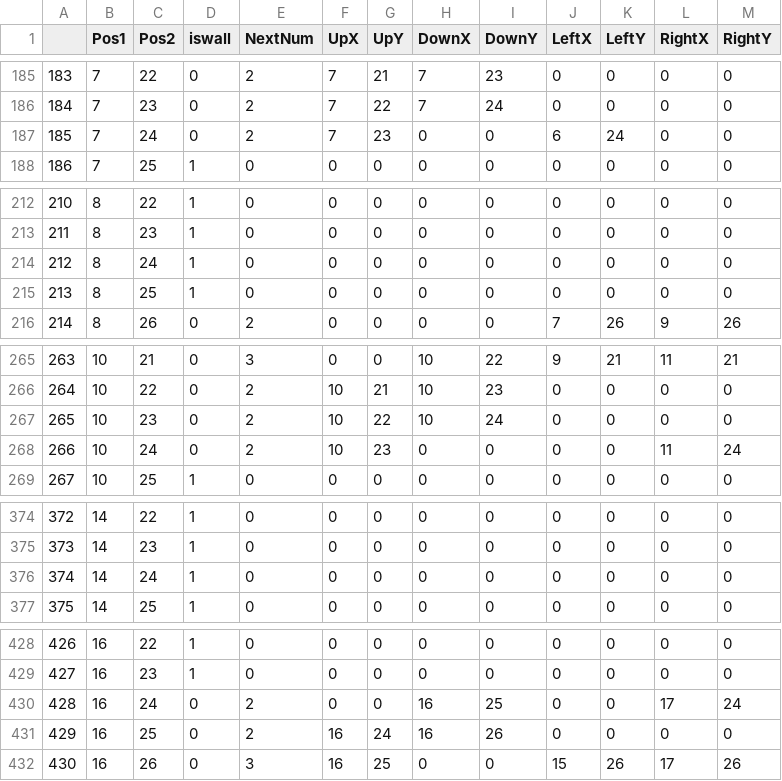
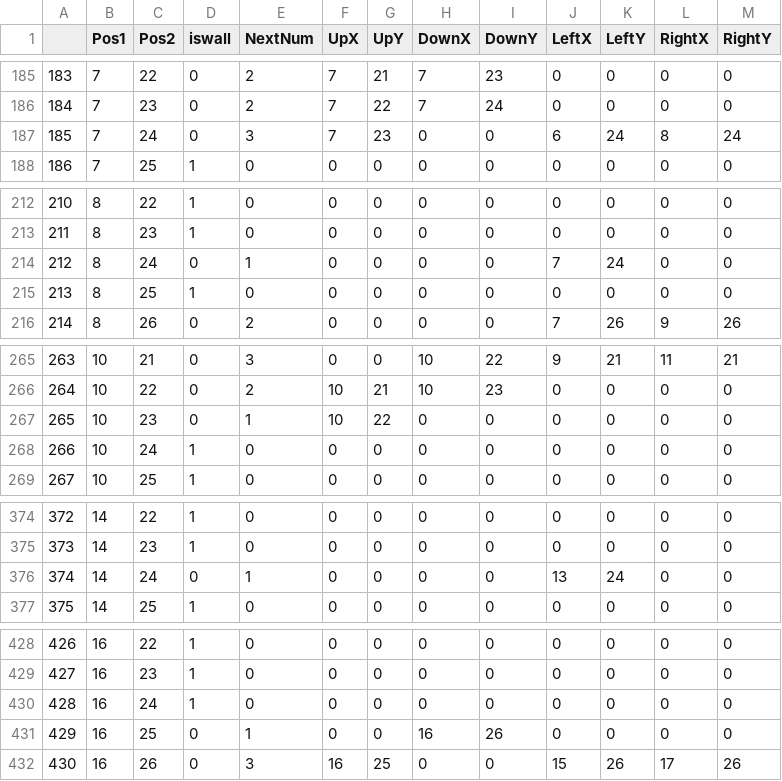
Before and after one commit to wywqzzh/simulation-for-structure-learning, a CSV file: Data/mapMsg/map_info_originalClassic2.csv, drawn as a sheet; only a part is shown, gaps mark what is left out; the diff covers the shown part only.

```diff
--- a/Data/mapMsg/map_info_originalClassic2.csv
+++ b/Data/mapMsg/map_info_originalClassic2.csv
@@ -186,3 +186,3 @@
 184,7,23,0,2,7,22,7,24,0,0,0,0
-185,7,24,0,2,7,23,0,0,6,24,0,0
+185,7,24,0,3,7,23,0,0,6,24,8,24
 186,7,25,1,0,0,0,0,0,0,0,0,0
@@ -213,3 +213,3 @@
 211,8,23,1,0,0,0,0,0,0,0,0,0
-212,8,24,1,0,0,0,0,0,0,0,0,0
+212,8,24,0,1,0,0,0,0,7,24,0,0
 213,8,25,1,0,0,0,0,0,0,0,0,0
@@ -266,4 +266,4 @@
 264,10,22,0,2,10,21,10,23,0,0,0,0
-265,10,23,0,2,10,22,10,24,0,0,0,0
-266,10,24,0,2,10,23,0,0,0,0,11,24
+265,10,23,0,1,10,22,0,0,0,0,0,0
+266,10,24,1,0,0,0,0,0,0,0,0,0
 267,10,25,1,0,0,0,0,0,0,0,0,0
@@ -375,3 +375,3 @@
 373,14,23,1,0,0,0,0,0,0,0,0,0
-374,14,24,1,0,0,0,0,0,0,0,0,0
+374,14,24,0,1,0,0,0,0,13,24,0,0
 375,14,25,1,0,0,0,0,0,0,0,0,0
@@ -429,4 +429,4 @@
 427,16,23,1,0,0,0,0,0,0,0,0,0
-428,16,24,0,2,0,0,16,25,0,0,17,24
-429,16,25,0,2,16,24,16,26,0,0,0,0
+428,16,24,1,0,0,0,0,0,0,0,0,0
+429,16,25,0,1,0,0,16,26,0,0,0,0
 430,16,26,0,3,16,25,0,0,15,26,17,26
```
Also changed, not shown: 9 edited cells elsewhere in this file, Data/mapMsg/adjacent_map_originalClassic2.csv, 3 other files.
